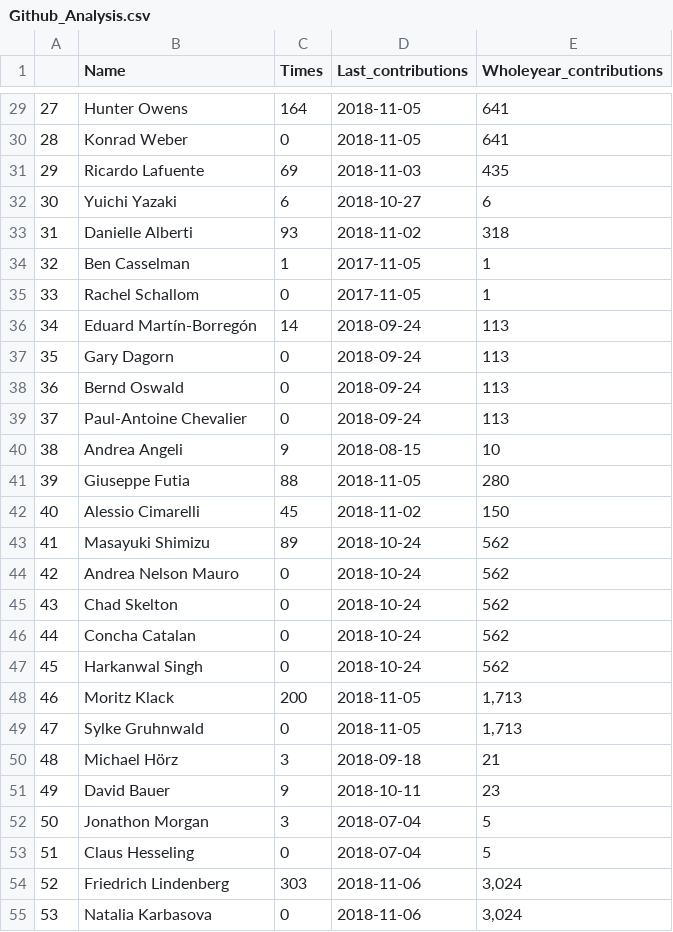
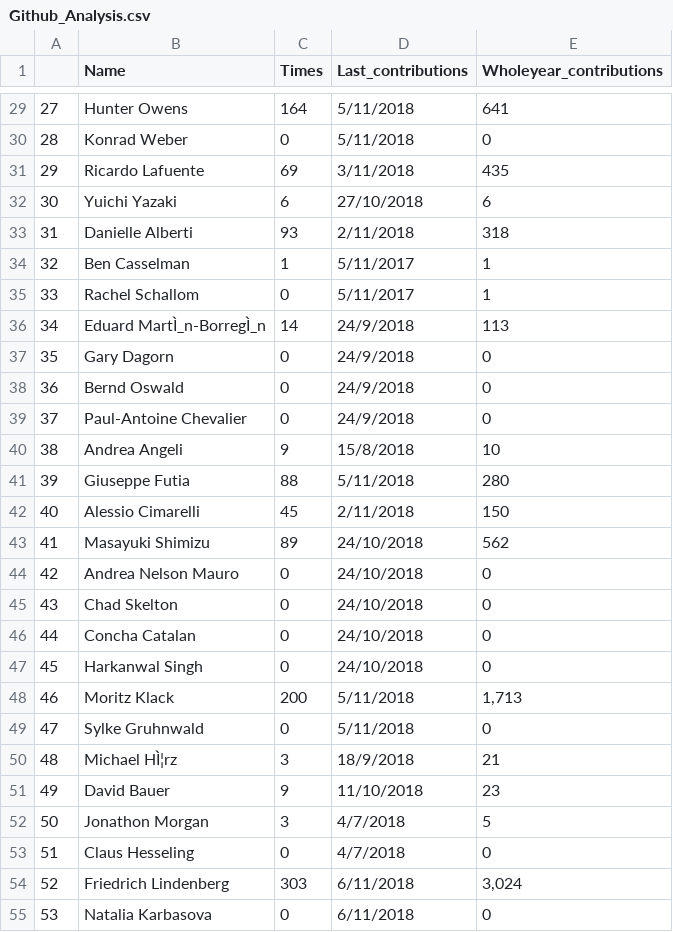
Before and after one commit to ConnorLi96/python-data-assignments, a CSV file: assignment2/References/Github_Analysis.csv, drawn as a sheet; only a part is shown, gaps mark what is left out; the diff covers the shown part only; the diff names each change by its address in the sheet, - before the commit and + after, or states it on an @@ line.

```diff
--- a/assignment2/References/Github_Analysis.csv
+++ b/assignment2/References/Github_Analysis.csv
-D29:D30 (Last_contributions): 2018-11-05
+D29:D30 (Last_contributions): 5/11/2018
-E30 (Wholeyear_contributions): 641
+E30 (Wholeyear_contributions): 0
-D31 (Last_contributions): 2018-11-03
+D31 (Last_contributions): 3/11/2018
-D32 (Last_contributions): 2018-10-27
+D32 (Last_contributions): 27/10/2018
-D33 (Last_contributions): 2018-11-02
+D33 (Last_contributions): 2/11/2018
-D34:D35 (Last_contributions): 2017-11-05
+D34:D35 (Last_contributions): 5/11/2017
-B36 (Name): Eduard Martín-Borregón
+B36 (Name): Eduard MartÌ_n-BorregÌ_n
-D36:D39 (Last_contributions): 2018-09-24
+D36:D39 (Last_contributions): 24/9/2018
-E37:E39 (Wholeyear_contributions): 113
+E37:E39 (Wholeyear_contributions): 0
-D40 (Last_contributions): 2018-08-15
+D40 (Last_contributions): 15/8/2018
-D41 (Last_contributions): 2018-11-05
+D41 (Last_contributions): 5/11/2018
-D42 (Last_contributions): 2018-11-02
+D42 (Last_contributions): 2/11/2018
-D43:D47 (Last_contributions): 2018-10-24
+D43:D47 (Last_contributions): 24/10/2018
-E44:E47 (Wholeyear_contributions): 562
+E44:E47 (Wholeyear_contributions): 0
-D48:D49 (Last_contributions): 2018-11-05
+D48:D49 (Last_contributions): 5/11/2018
-E49 (Wholeyear_contributions): 1,713
+E49 (Wholeyear_contributions): 0
-B50 (Name): Michael Hörz
+B50 (Name): Michael HÌ¦rz
-D50 (Last_contributions): 2018-09-18
+D50 (Last_contributions): 18/9/2018
-D51 (Last_contributions): 2018-10-11
+D51 (Last_contributions): 11/10/2018
-D52:D53 (Last_contributions): 2018-07-04
+D52:D53 (Last_contributions): 4/7/2018
-E53 (Wholeyear_contributions): 5
+E53 (Wholeyear_contributions): 0
-D54:D55 (Last_contributions): 2018-11-06
+D54:D55 (Last_contributions): 6/11/2018
-E55 (Wholeyear_contributions): 3,024
+E55 (Wholeyear_contributions): 0
```
Also changed, not shown: 83 edited cells elsewhere in this file, 3 other files.
